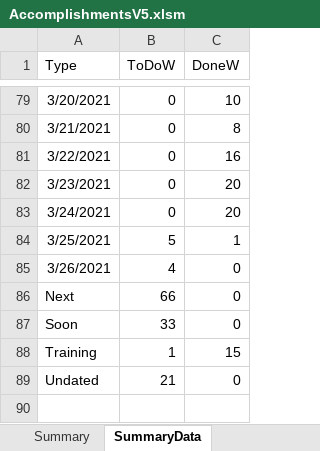
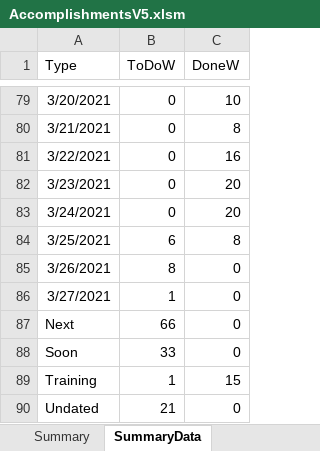
Before and after one commit to vflopez77/Accomplishments, an Excel workbook: AccomplishmentsV5.xlsm, sheet SummaryData, drawn as a sheet; only a part is shown, gaps mark what is left out; values as stored, in another font and other column widths than the file's, no borders; the diff names each change by its address in the sheet, - before the commit and + after, or states it on an @@ line.

```diff
--- a/AccomplishmentsV5.xlsm (sheet SummaryData)
+++ b/AccomplishmentsV5.xlsm (sheet SummaryData)
-B84 (ToDoW): 5
+B84 (ToDoW): 6
-C84 (DoneW): 1
+C84 (DoneW): 8
-B85 (ToDoW): 4
+B85 (ToDoW): 8
+row 86: 3/27/2021 | 1 | 0
```
Also changed, not shown: sheet ProcessedData, sheet RawData, sheet Summary, charts or pictures, 2 other files.
